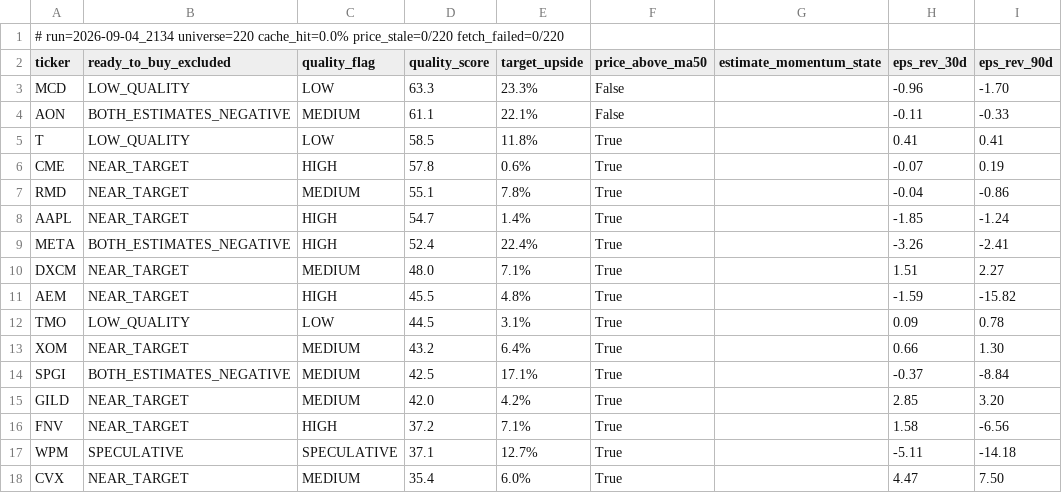
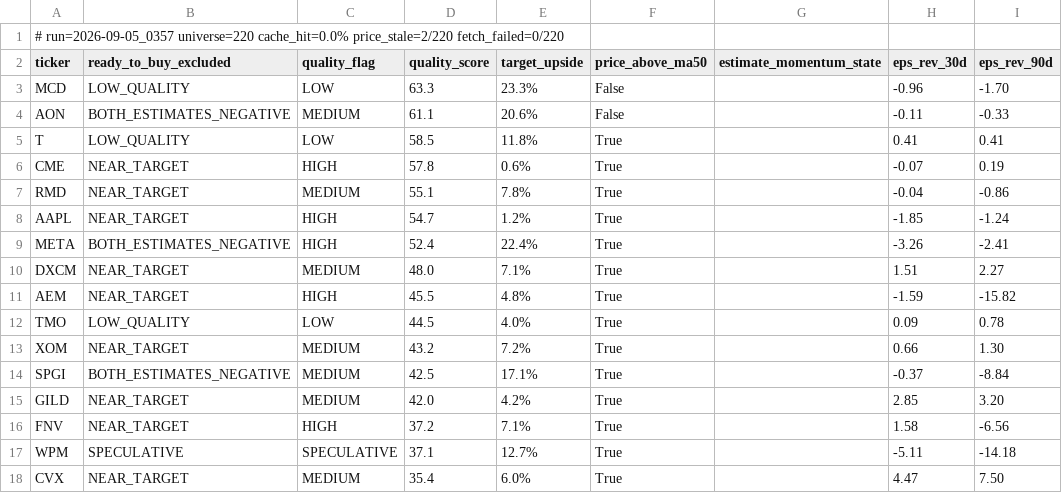
Before and after one commit to uvam3boy-stack/hunter-sk9m3xf7q2, a CSV file: latest_excluded.csv, drawn as a sheet; only a part is shown; the diff names each change by its address in the sheet, - before the commit and + after, or states it on an @@ line.

```diff
--- a/latest_excluded.csv
+++ b/latest_excluded.csv
-A1 (ticker): # run=2026-09-04_2134 universe=220 cache_hit=0.0% price_stale=0/220 fetch_failed=0/220
+A1 (ticker): # run=2026-09-05_0357 universe=220 cache_hit=0.0% price_stale=2/220 fetch_failed=0/220
-E4 (target_upside): 22.1%
+E4 (target_upside): 20.6%
-E8 (target_upside): 1.4%
+E8 (target_upside): 1.2%
-E12 (target_upside): 3.1%
+E12 (target_upside): 4.0%
-E13 (target_upside): 6.4%
+E13 (target_upside): 7.2%
```
Also changed, not shown: latest.csv, latest_quality_turns.csv, 2 other files.
